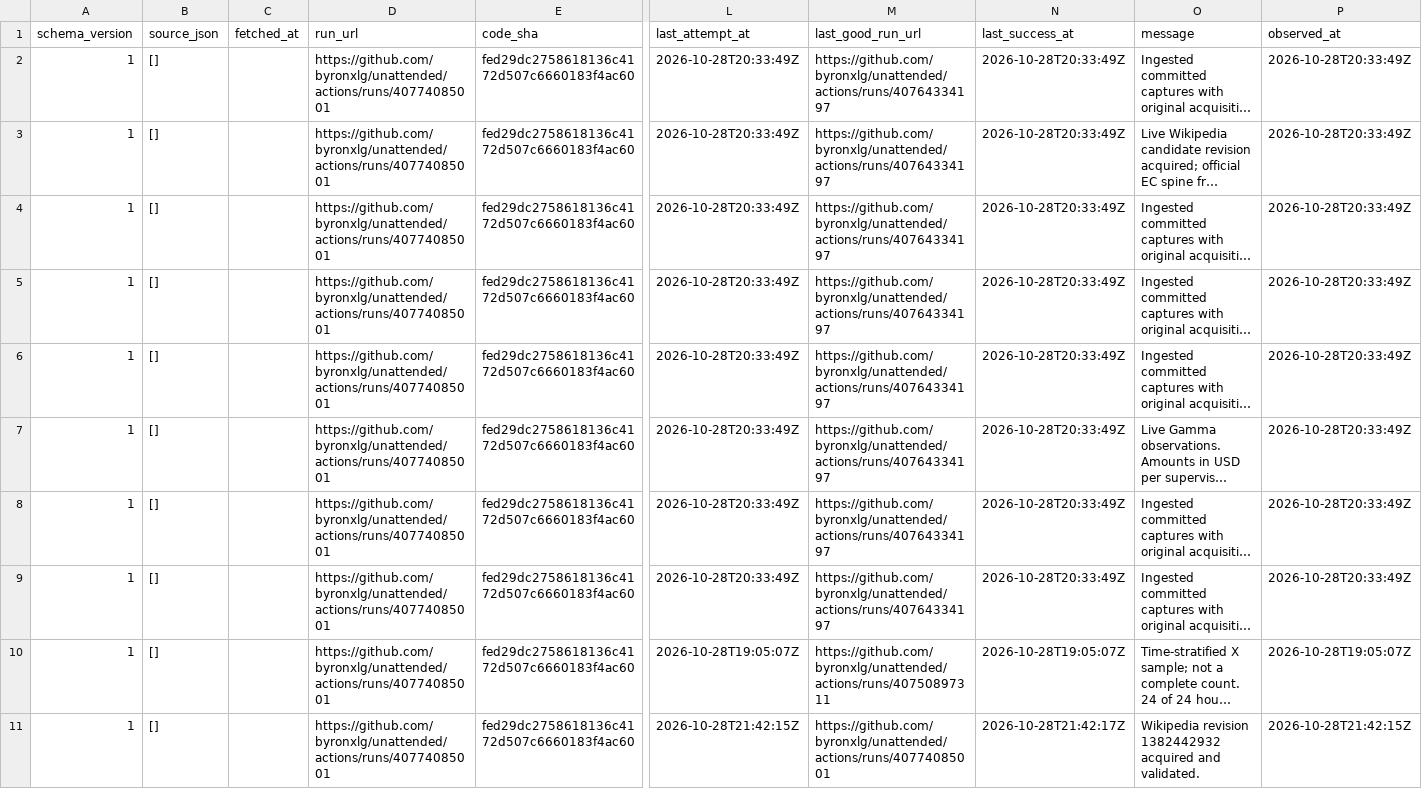
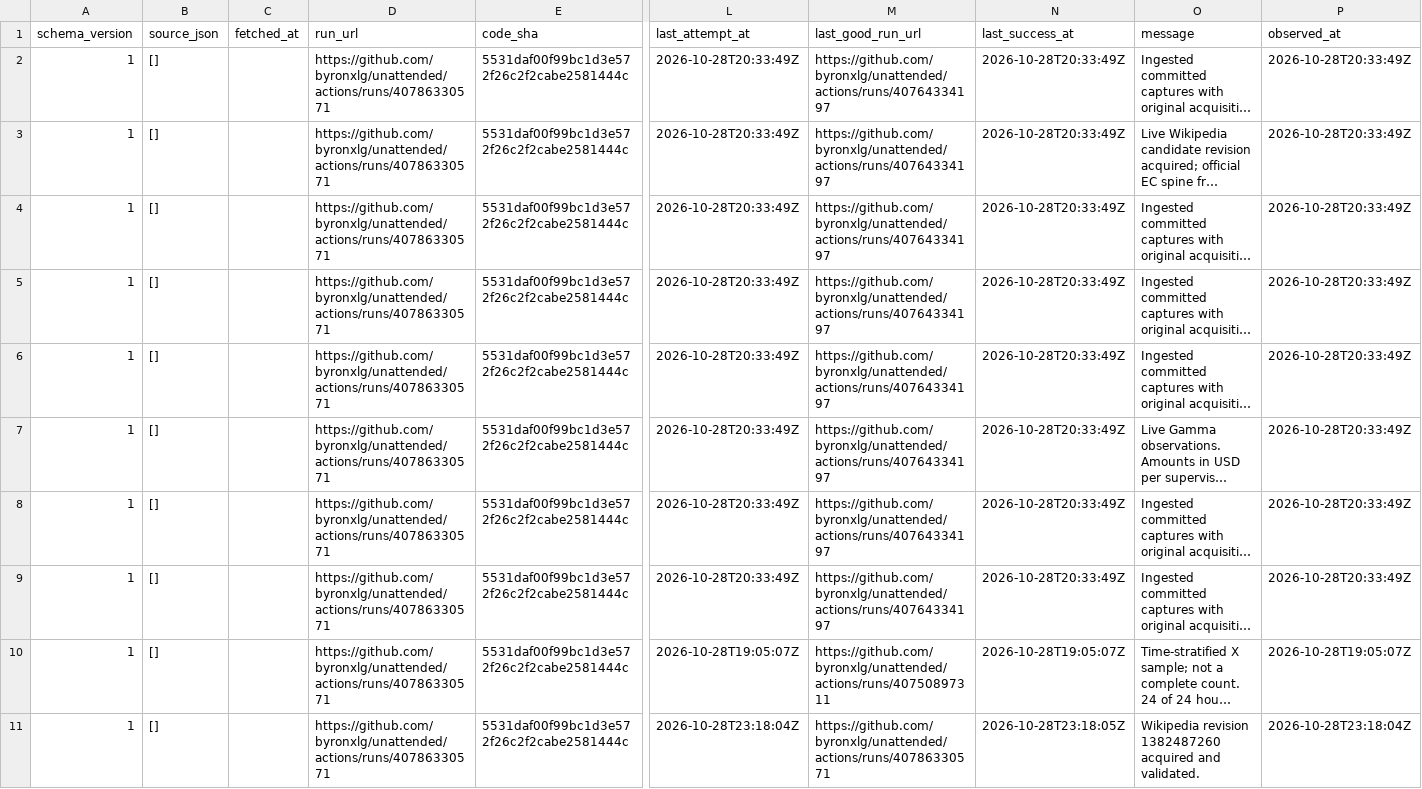
Before and after one commit to byronxlg/unattended, a CSV file: product/nz_election/data/status.csv, drawn as a sheet; only a part is shown, gaps mark what is left out; long unchanged cells end in …; the diff names each change by its address in the sheet, - before the commit and + after, or states it on an @@ line.

```diff
--- a/product/nz_election/data/status.csv
+++ b/product/nz_election/data/status.csv
-D2:D11 (run_url): https://github.com/byronxlg/unattended/actions/runs/40774085001
+D2:D11 (run_url): https://github.com/byronxlg/unattended/actions/runs/40786330571
-E2:E11 (code_sha): fed29dc2758618136c4172d507c6660183f4ac60
+E2:E11 (code_sha): 5531daf00f99bc1d3e572f26c2f2cabe2581444c
-L11 (last_attempt_at): 2026-10-28T21:42:15Z
+L11 (last_attempt_at): 2026-10-28T23:18:04Z
-M11 (last_good_run_url): https://github.com/byronxlg/unattended/actions/runs/40774085001
+M11 (last_good_run_url): https://github.com/byronxlg/unattended/actions/runs/40786330571
-N11 (last_success_at): 2026-10-28T21:42:17Z
+N11 (last_success_at): 2026-10-28T23:18:05Z
-O11 (message): Wikipedia revision 1382442932 acquired and…
+O11 (message): Wikipedia revision 1382487260 acquired and…
-P11 (observed_at): 2026-10-28T21:42:15Z
+P11 (observed_at): 2026-10-28T23:18:04Z
```
Also changed, not shown: product/nz_election/data/averages.csv, product/nz_election/data/polls.csv, 8 other files.
